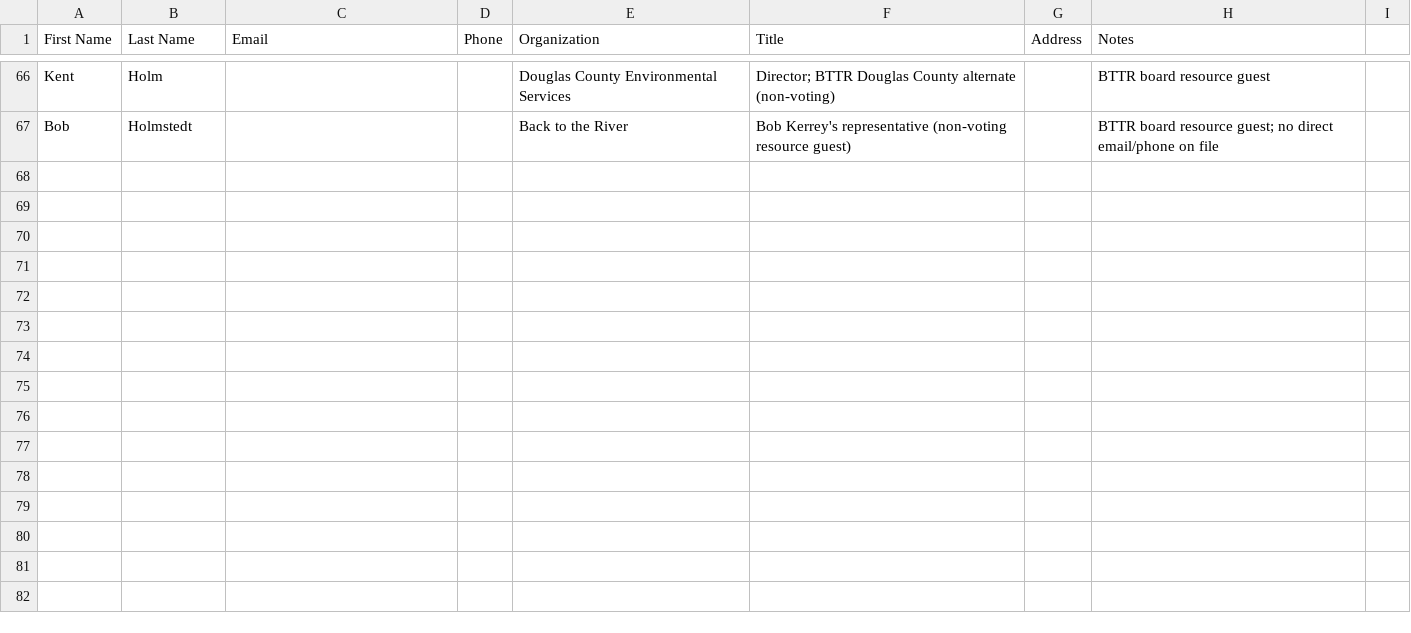
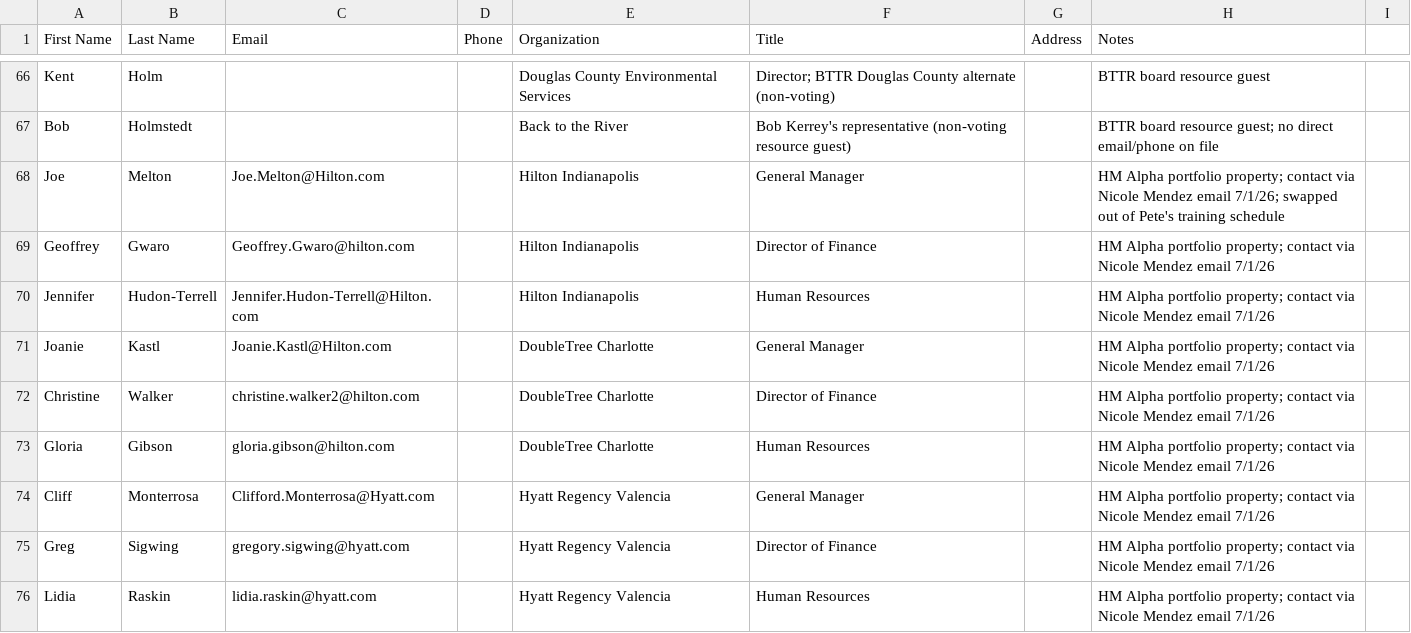
Before and after one commit to GPOP-coder/Group-2, a CSV file: contacts/contacts.csv, drawn as a sheet; only a part is shown, gaps mark what is left out; the diff names each change by its address in the sheet, - before the commit and + after, or states it on an @@ line.

Commit message:
Add contacts for Hilton Indianapolis, DoubleTree Charlotte, Hyatt Regency Valencia
From Nicole Mendez's 7/1/26 email; fills in GM/DOF/HR contacts for three
properties already listed in the HM Alpha 15-property portfolio.

```diff
--- a/contacts/contacts.csv
+++ b/contacts/contacts.csv
+row 68: Joe | Melton | Joe.Melton@Hilton.com |  | Hilton Indianapolis | General Manager |  | HM Alpha portfolio property; contact via Nicole Mendez email 7/1/26; swapped out of Pete's training schedule
+row 69: Geoffrey | Gwaro | Geoffrey.Gwaro@hilton.com |  | Hilton Indianapolis | Director of Finance |  | HM Alpha portfolio property; contact via Nicole Mendez email 7/1/26
+row 70: Jennifer | Hudon-Terrell | Jennifer.Hudon-Terrell@Hilton.com |  | Hilton Indianapolis | Human Resources |  | HM Alpha portfolio property; contact via Nicole Mendez email 7/1/26
+row 71: Joanie | Kastl | Joanie.Kastl@Hilton.com |  | DoubleTree Charlotte | General Manager |  | HM Alpha portfolio property; contact via Nicole Mendez email 7/1/26
+row 72: Christine | Walker | christine.walker2@hilton.com |  | DoubleTree Charlotte | Director of Finance |  | HM Alpha portfolio property; contact via Nicole Mendez email 7/1/26
+row 73: Gloria | Gibson | gloria.gibson@hilton.com |  | DoubleTree Charlotte | Human Resources |  | HM Alpha portfolio property; contact via Nicole Mendez email 7/1/26
+row 74: Cliff | Monterrosa | Clifford.Monterrosa@Hyatt.com |  | Hyatt Regency Valencia | General Manager |  | HM Alpha portfolio property; contact via Nicole Mendez email 7/1/26
+row 75: Greg | Sigwing | gregory.sigwing@hyatt.com |  | Hyatt Regency Valencia | Director of Finance |  | HM Alpha portfolio property; contact via Nicole Mendez email 7/1/26
+row 76: Lidia | Raskin | lidia.raskin@hyatt.com |  | Hyatt Regency Valencia | Human Resources |  | HM Alpha portfolio property; contact via Nicole Mendez email 7/1/26
```
Also changed, not shown: 4 other files.
